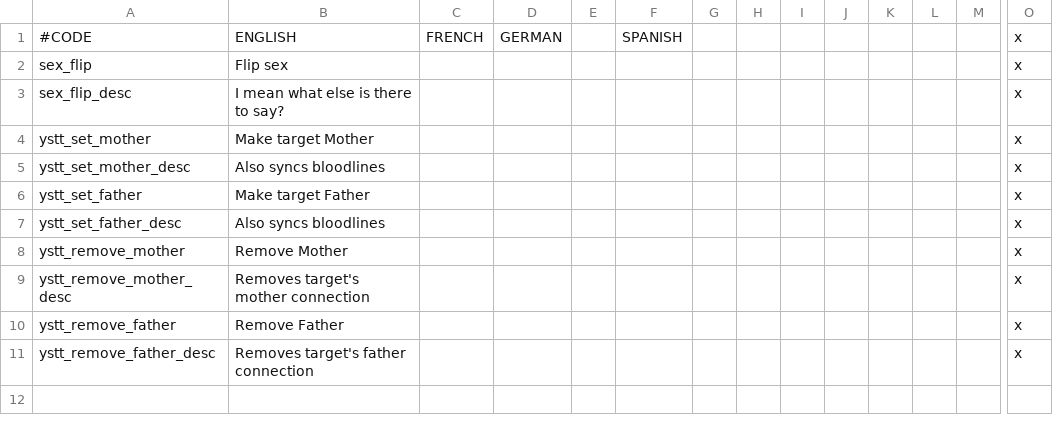
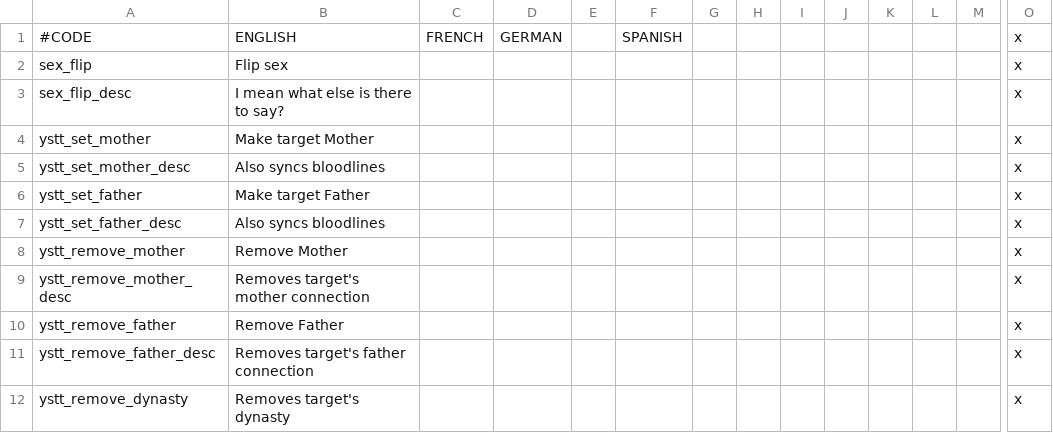
Before and after one commit to Jorrfjalla/CK2-Y-Merged-Mods, a CSV file: YMM/localisation/ystt.csv, drawn as a sheet; only a part is shown, gaps mark what is left out; rows hold the shown columns only; the diff names each change by its address in the sheet, - before the commit and + after, or states it on an @@ line.

Commit message:
Added remove dynasty to YSTT, updated YPFT prune command to not target rulers as to not affect dynasty prestige.

```diff
--- a/YMM/localisation/ystt.csv
+++ b/YMM/localisation/ystt.csv
+row 12: ystt_remove_dynasty | Removes target's dynasty |  |  |  |  |  |  |  |  |  |  |  | x
```
Also changed, not shown: YMM/localisation/ypft.csv, 2 other files.
